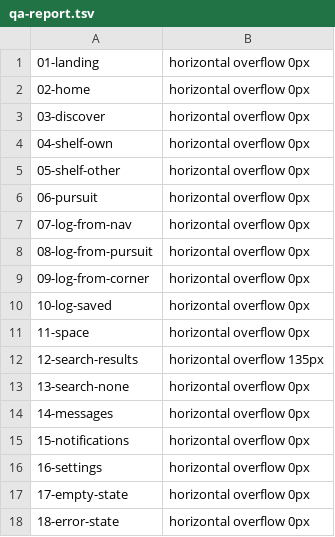
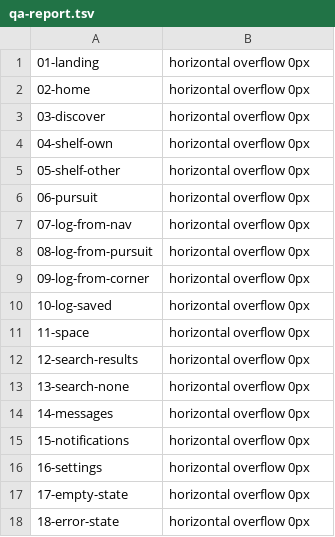
Before and after one commit to ls6712-arch/NoSpace-repo, a TSV file: docs/qa/round-2/qa-report.tsv, drawn as a sheet.

```diff
--- a/docs/qa/round-2/qa-report.tsv
+++ b/docs/qa/round-2/qa-report.tsv
@@ -11,3 +11,3 @@
 11-space	horizontal overflow 0px
-12-search-results	horizontal overflow 135px
+12-search-results	horizontal overflow 0px
 13-search-none	horizontal overflow 0px
```
Also changed, not shown: 13 other files.
